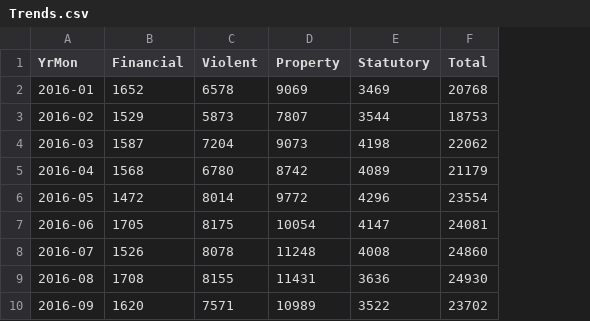
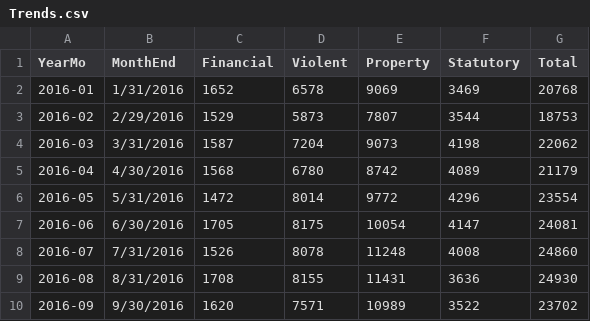
Before and after one commit to dburrus3/dburrus3.github.io, a CSV file: data/Trends.csv, drawn as a sheet; only a part is shown; the diff names each change by its address in the sheet, - before the commit and + after, or states it on an @@ line.

Commit message:
Add files via upload

```diff
--- a/data/Trends.csv
+++ b/data/Trends.csv
+column B (MonthEnd), rows 2-10: 1/31/2016 | 2/29/2016 | 3/31/2016 | 4/30/2016 | 5/31/2016 | 6/30/2016 | 7/31/2016 | 8/31/2016 | 9/30/2016
-A1: YrMon
+A1: YearMo
```
